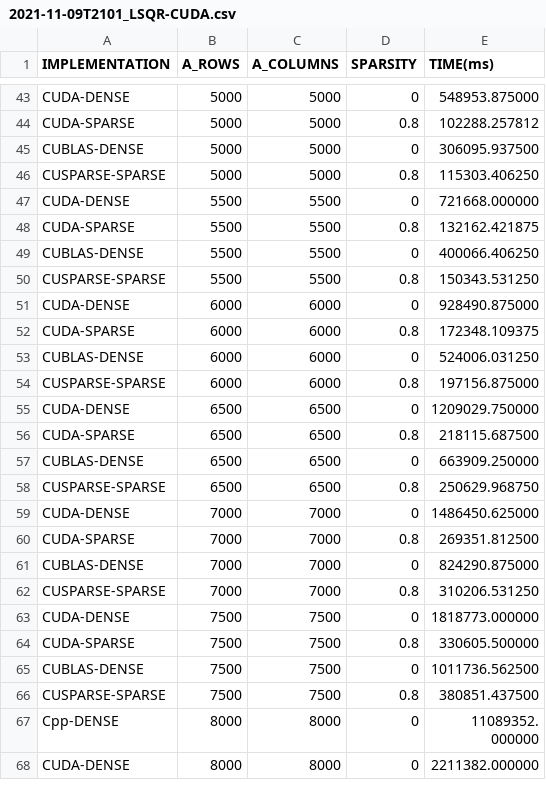
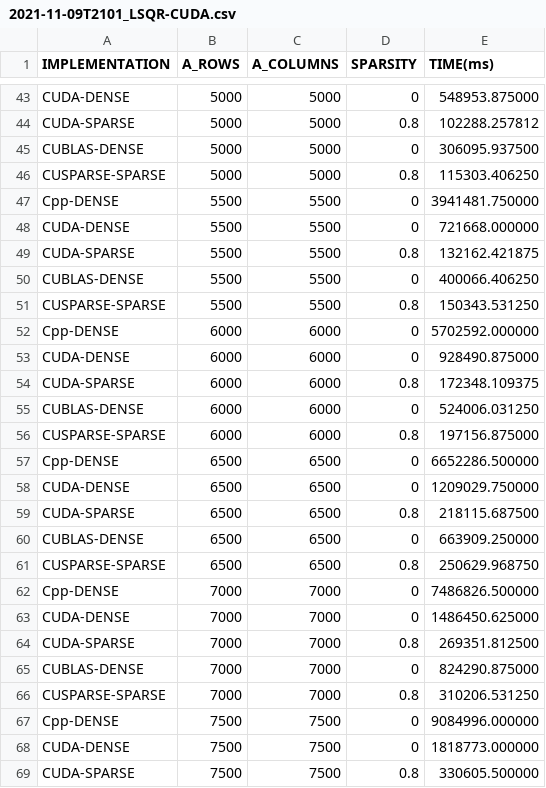
Before and after one commit to law-dwg/LSQR-CUDA, a CSV file: results/2021-11-09T2101_LSQR-CUDA.csv, drawn as a sheet; only a part is shown, gaps mark what is left out; the shorter side is filled out with more unchanged rows; the diff names each change by its address in the sheet, - before the commit and + after, or states it on an @@ line.

Commit message:
Results + documentation

```diff
--- a/results/2021-11-09T2101_LSQR-CUDA.csv
+++ b/results/2021-11-09T2101_LSQR-CUDA.csv
+row 47: Cpp-DENSE | 5500 | 5500 | 0 | 3941481.750000
+row 52: Cpp-DENSE | 6000 | 6000 | 0 | 5702592.000000
+row 57: Cpp-DENSE | 6500 | 6500 | 0 | 6652286.500000
+row 62: Cpp-DENSE | 7000 | 7000 | 0 | 7486826.500000
+row 67: Cpp-DENSE | 7500 | 7500 | 0 | 9084996.000000
```
Also changed, not shown: results/2021-11-11T0904_TIMES.csv, 8 other files.
